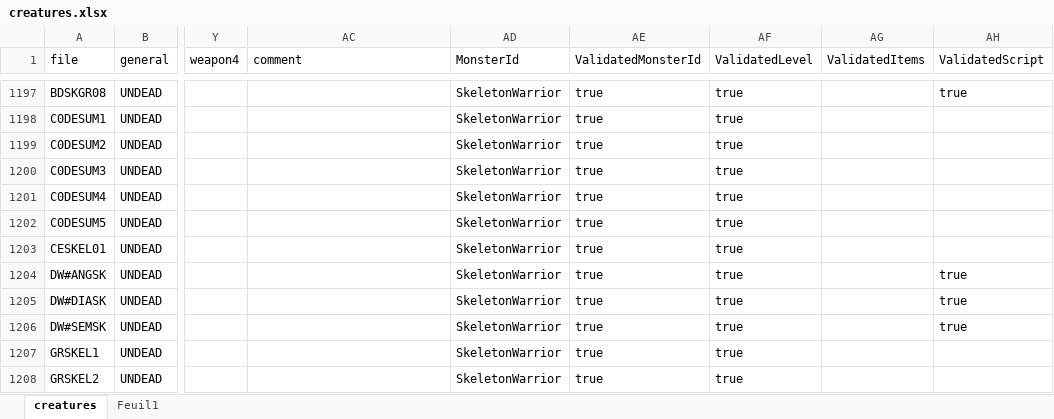
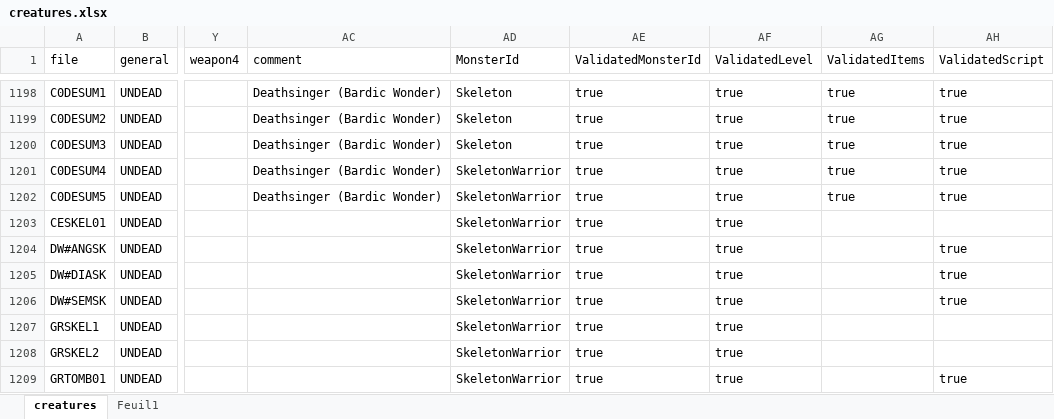
Before and after one commit to arnaudpourbaix/enhanced-creatures, an Excel workbook: assets/creatures.xlsx, sheet creatures, drawn as a sheet; only a part is shown, gaps mark what is left out; the shorter side is filled out with more unchanged rows; values as stored, in another font and other column widths than the file's, no borders; table styles not drawn; the diff covers the shown part only; the diff names each change by its address in the sheet, - before the commit and + after, or states it on an @@ line.

Commit message:
feat: wip skeleton warriors

```diff
--- a/assets/creatures.xlsx (sheet creatures)
+++ b/assets/creatures.xlsx (sheet creatures)
@@ row 1197 moved to row 1189: BDSKGR08 @@
-AC1198:AC1202 (comment): (empty)
+AC1198:AC1202 (comment): Deathsinger (Bardic Wonder)
-AD1198:AD1200 (MonsterId): SkeletonWarrior
+AD1198:AD1200 (MonsterId): Skeleton
-AG1198:AG1202 (ValidatedItems): (empty)
+AG1198:AG1202 (ValidatedItems): true
-AH1198:AH1202 (ValidatedScript): (empty)
+AH1198:AH1202 (ValidatedScript): true
```
Also changed, not shown: 2 added rows, 2 removed rows and 6 edited cells elsewhere in this sheet, 7 other files.
